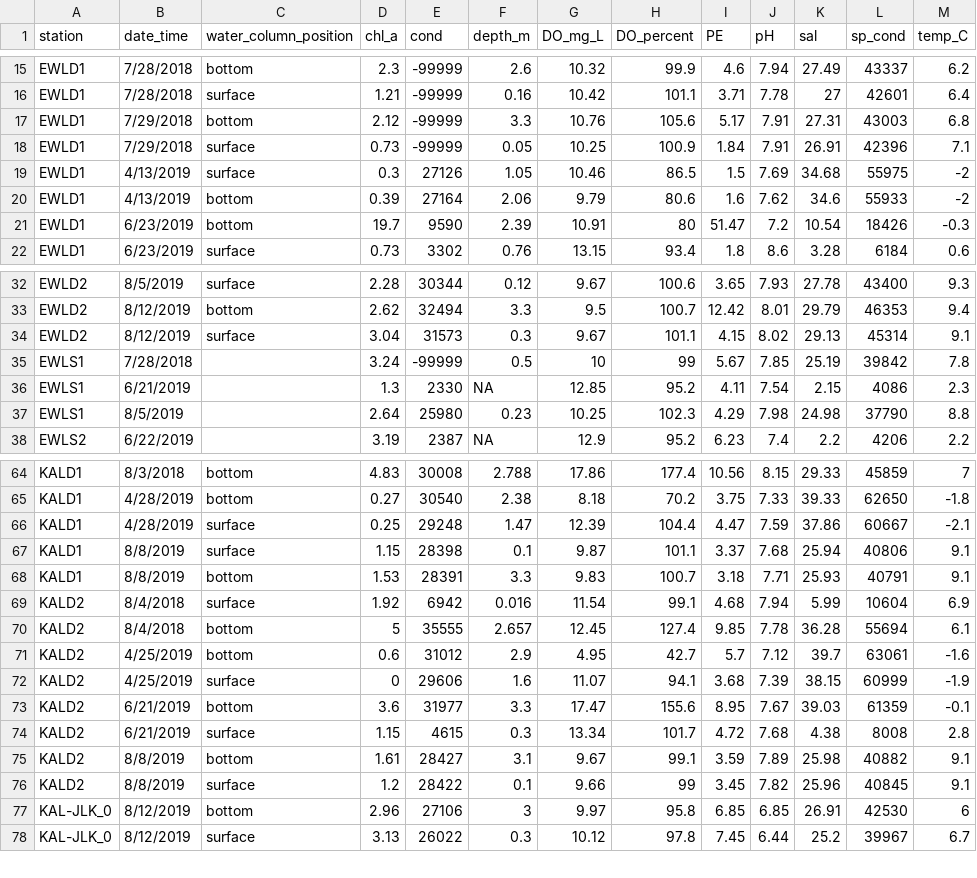
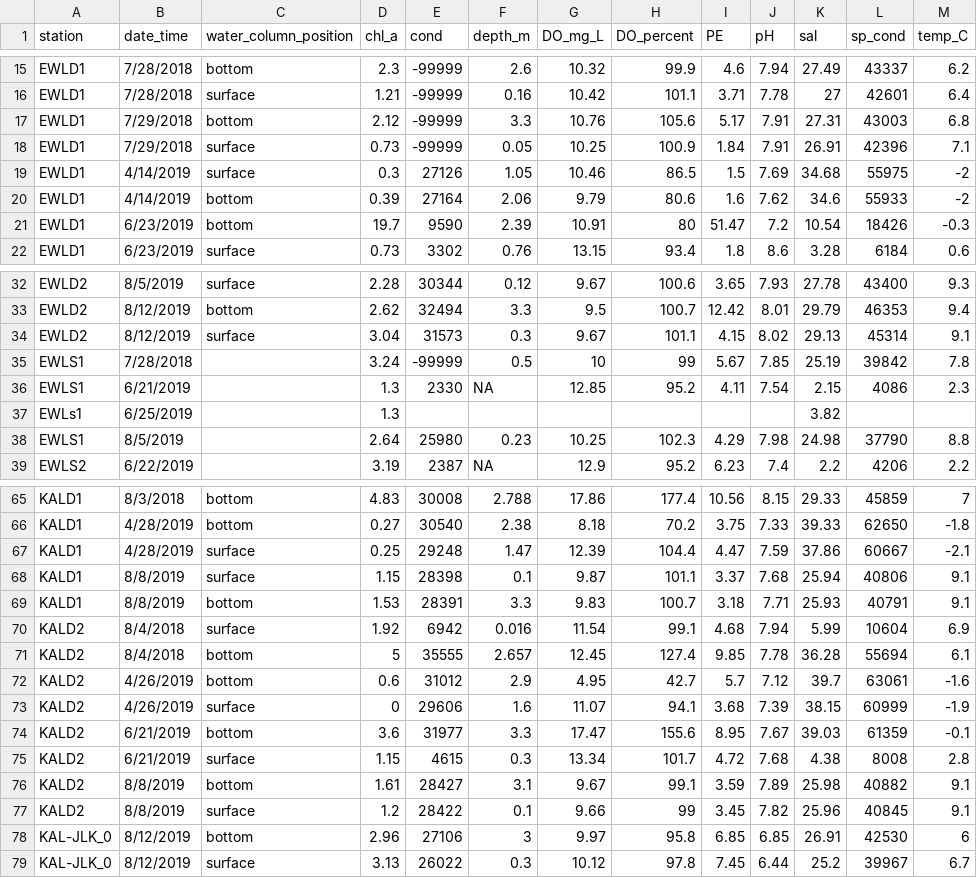
Before and after one commit to cbonsell/ble-sourcewater, a CSV file: All_BLE_Sonde_Data_2018_2019.csv, drawn as a sheet; only a part is shown, gaps mark what is left out.

Commit message:
edited more ysi dates: EWLD1 4/13->4/15 KALD2 4/25->4/26

```diff
--- a/All_BLE_Sonde_Data_2018_2019.csv
+++ b/All_BLE_Sonde_Data_2018_2019.csv
@@ -18,4 +18,4 @@ EWLD1,7/29/2018,bottom,2.12,-99999,3.3,10.76,105.6,5.17,7.91,27.31,43003,6.8
 EWLD1,7/29/2018,surface,0.73,-99999,0.05,10.25,100.9,1.84,7.91,26.91,42396,7.1
-EWLD1,4/13/2019,surface,0.3,27126,1.05,10.46,86.5,1.5,7.69,34.68,55975,-2
-EWLD1,4/13/2019,bottom,0.39,27164,2.06,9.79,80.6,1.6,7.62,34.6,55933,-2
+EWLD1,4/14/2019,surface,0.3,27126,1.05,10.46,86.5,1.5,7.69,34.68,55975,-2
+EWLD1,4/14/2019,bottom,0.39,27164,2.06,9.79,80.6,1.6,7.62,34.6,55933,-2
 EWLD1,6/23/2019,bottom,19.7,9590,2.39,10.91,80,51.47,7.2,10.54,18426,-0.3
@@ -36,2 +36,3 @@ EWLS1,7/28/2018,,3.24,-99999,0.5,10,99,5.67,7.85,25.19,39842,7.8
 EWLS1,6/21/2019,,1.3,2330,NA,12.85,95.2,4.11,7.54,2.15,4086,2.3
+EWLs1,6/25/2019,,1.3,,,,,,,3.82,,
 EWLS1,8/5/2019,,2.64,25980,0.23,10.25,102.3,4.29,7.98,24.98,37790,8.8
@@ -70,4 +71,4 @@ KALD2,8/4/2018,surface,1.92,6942,0.016,11.54,99.1,4.68,7.94,5.99,10604,6.9
 KALD2,8/4/2018,bottom,5,35555,2.657,12.45,127.4,9.85,7.78,36.28,55694,6.1
-KALD2,4/25/2019,bottom,0.6,31012,2.9,4.95,42.7,5.7,7.12,39.7,63061,-1.6
-KALD2,4/25/2019,surface,0,29606,1.6,11.07,94.1,3.68,7.39,38.15,60999,-1.9
+KALD2,4/26/2019,bottom,0.6,31012,2.9,4.95,42.7,5.7,7.12,39.7,63061,-1.6
+KALD2,4/26/2019,surface,0,29606,1.6,11.07,94.1,3.68,7.39,38.15,60999,-1.9
 KALD2,6/21/2019,bottom,3.6,31977,3.3,17.47,155.6,8.95,7.67,39.03,61359,-0.1
```
